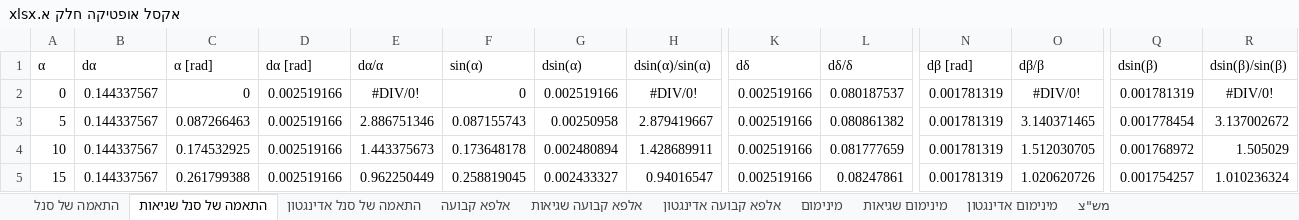
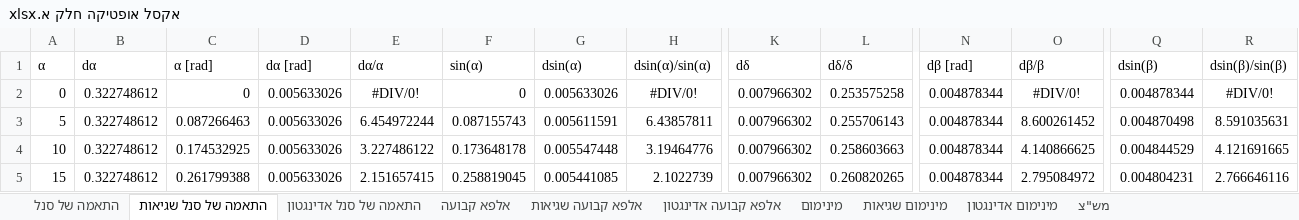
Before and after one commit to idl123/laba, an Excel workbook: אופטיקה/אקסל אופטיקה חלק א.xlsx, sheet התאמה של סנל שגיאות, drawn as a sheet; only a part is shown, gaps mark what is left out; values as stored, in another font and other column widths than the file's, no borders; the diff covers the shown part only; the diff names each change by its address in the sheet, - before the commit and + after, or states it on an @@ line.

Commit message:
עיבוד תוצאות אופטיקה

```diff
--- a/אופטיקה/אקסל אופטיקה חלק א.xlsx (sheet התאמה של סנל שגיאות)
+++ b/אופטיקה/אקסל אופטיקה חלק א.xlsx (sheet התאמה של סנל שגיאות)
-B2:B5 (dα): 0.144337567
+B2:B5 (dα): 0.322748612
-D2:D5 (dα [rad]): 0.002519166
+D2:D5 (dα [rad]): 0.005633026
-G2 (dsin(α)): 0.002519166
+G2 (dsin(α)): 0.005633026
-K2:K5 (dδ): 0.002519166
+K2:K5 (dδ): 0.007966302
-L2 (dδ/δ): 0.080187537
+L2 (dδ/δ): 0.253575258
-N2:N5 (dβ [rad]): 0.001781319
+N2:N5 (dβ [rad]): 0.004878344
-Q2 (dsin(β)): 0.001781319
+Q2 (dsin(β)): 0.004878344
-E3 (dα/α): 2.886751346
+E3 (dα/α): 6.454972244
-G3 (dsin(α)): 0.00250958
+G3 (dsin(α)): 0.005611591
-H3 (dsin(α)/sin(α)): 2.879419667
+H3 (dsin(α)/sin(α)): 6.43857811
-L3 (dδ/δ): 0.080861382
+L3 (dδ/δ): 0.255706143
-O3 (dβ/β): 3.140371465
+O3 (dβ/β): 8.600261452
-Q3 (dsin(β)): 0.001778454
+Q3 (dsin(β)): 0.004870498
-R3 (dsin(β)/sin(β)): 3.137002672
+R3 (dsin(β)/sin(β)): 8.591035631
-E4 (dα/α): 1.443375673
+E4 (dα/α): 3.227486122
-G4 (dsin(α)): 0.002480894
+G4 (dsin(α)): 0.005547448
-H4 (dsin(α)/sin(α)): 1.428689911
+H4 (dsin(α)/sin(α)): 3.19464776
-L4 (dδ/δ): 0.081777659
+L4 (dδ/δ): 0.258603663
-O4 (dβ/β): 1.512030705
+O4 (dβ/β): 4.140866625
-Q4 (dsin(β)): 0.001768972
+Q4 (dsin(β)): 0.004844529
-R4 (dsin(β)/sin(β)): 1.505029
+R4 (dsin(β)/sin(β)): 4.121691665
-E5 (dα/α): 0.962250449
+E5 (dα/α): 2.151657415
-G5 (dsin(α)): 0.002433327
+G5 (dsin(α)): 0.005441085
-H5 (dsin(α)/sin(α)): 0.94016547
+H5 (dsin(α)/sin(α)): 2.1022739
-L5 (dδ/δ): 0.08247861
+L5 (dδ/δ): 0.260820265
-O5 (dβ/β): 1.020620726
+O5 (dβ/β): 2.795084972
-Q5 (dsin(β)): 0.001754257
+Q5 (dsin(β)): 0.004804231
-R5 (dsin(β)/sin(β)): 1.010236324
+R5 (dsin(β)/sin(β)): 2.766646116
```
Also changed, not shown: 77 edited cells elsewhere in this sheet, sheet התאמה של סנל אדינגטון, sheet אלפא קבועה, 9 other files.
